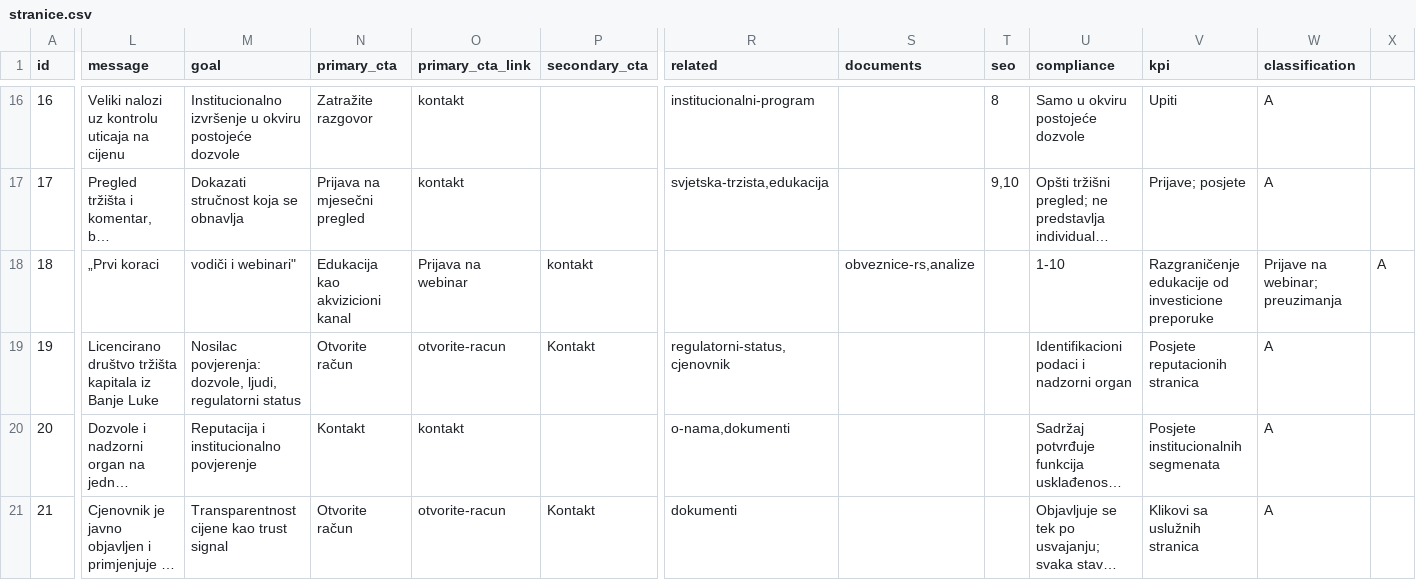
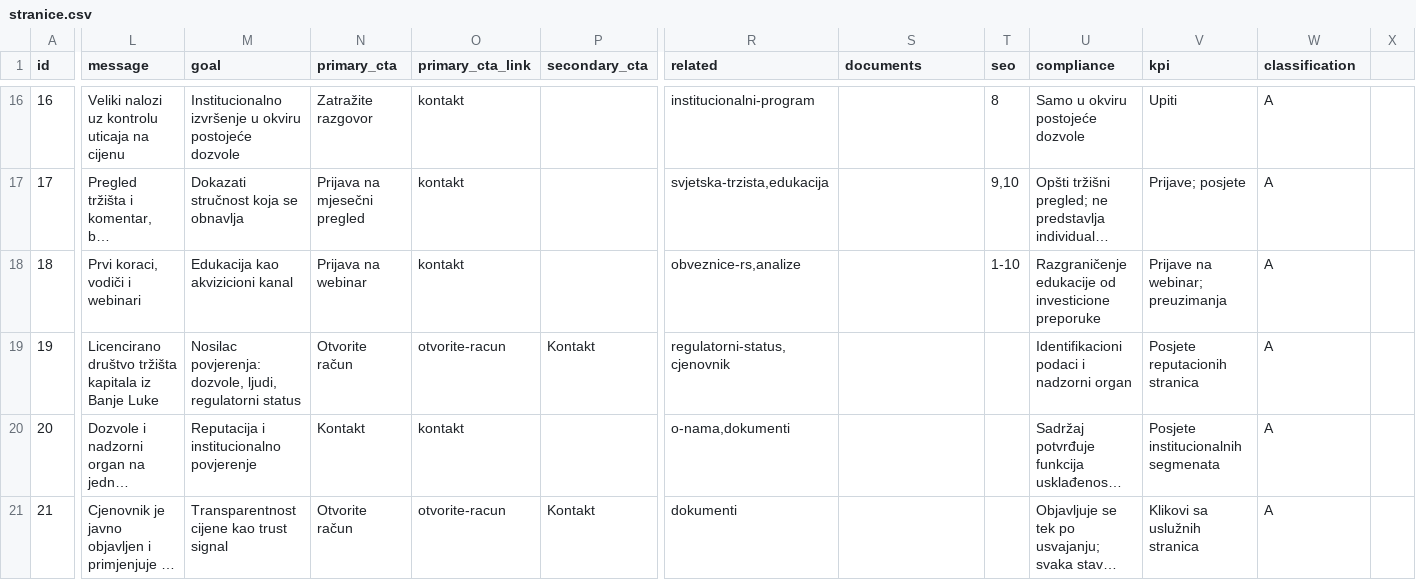
Before and after one commit to jandricmiodrag-create/EUBR-sajt, a CSV file: data/gsheet/stranice.csv, drawn as a sheet; only a part is shown, gaps mark what is left out; long unchanged cells end in …; the diff names each change by its address in the sheet, - before the commit and + after, or states it on an @@ line.

```diff
--- a/data/gsheet/stranice.csv
+++ b/data/gsheet/stranice.csv
-L18 (message): „Prvi koraci
+L18 (message): Prvi koraci, vodiči i webinari
-M18 (goal): vodiči i webinari"
+M18 (goal): Edukacija kao akvizicioni kanal
-N18 (primary_cta): Edukacija kao akvizicioni kanal
+N18 (primary_cta): Prijava na webinar
-O18 (primary_cta_link): Prijava na webinar
+O18 (primary_cta_link): kontakt
-P18 (secondary_cta): kontakt
+P18 (secondary_cta): (empty)
-R18 (related): (empty)
+R18 (related): obveznice-rs,analize
-S18 (documents): obveznice-rs,analize
+S18 (documents): (empty)
-T18 (seo): (empty)
+T18 (seo): 1-10
-U18 (compliance): 1-10
+U18 (compliance): Razgraničenje edukacije od investicione preporuke
-V18 (kpi): Razgraničenje edukacije od investicione preporuke
+V18 (kpi): Prijave na webinar; preuzimanja
-W18 (classification): Prijave na webinar; preuzimanja
+W18 (classification): A
-X18: A
+X18: (empty)
```
Also changed, not shown: 1 other file.
